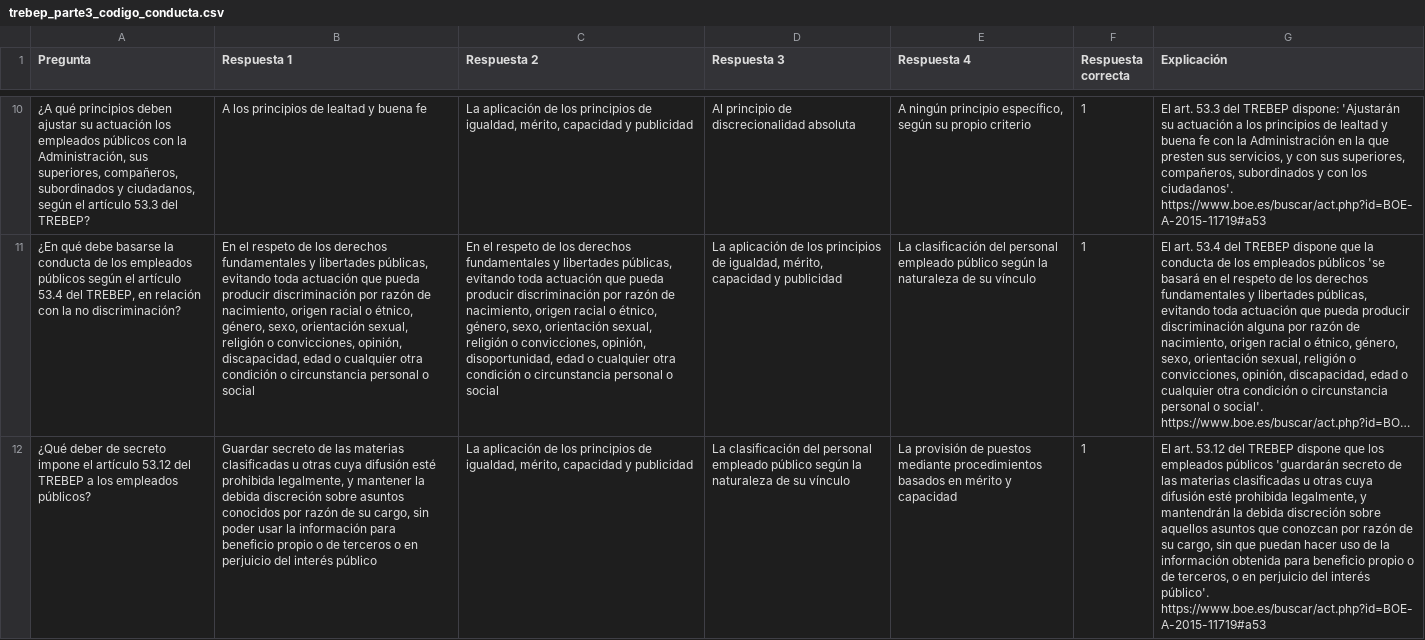
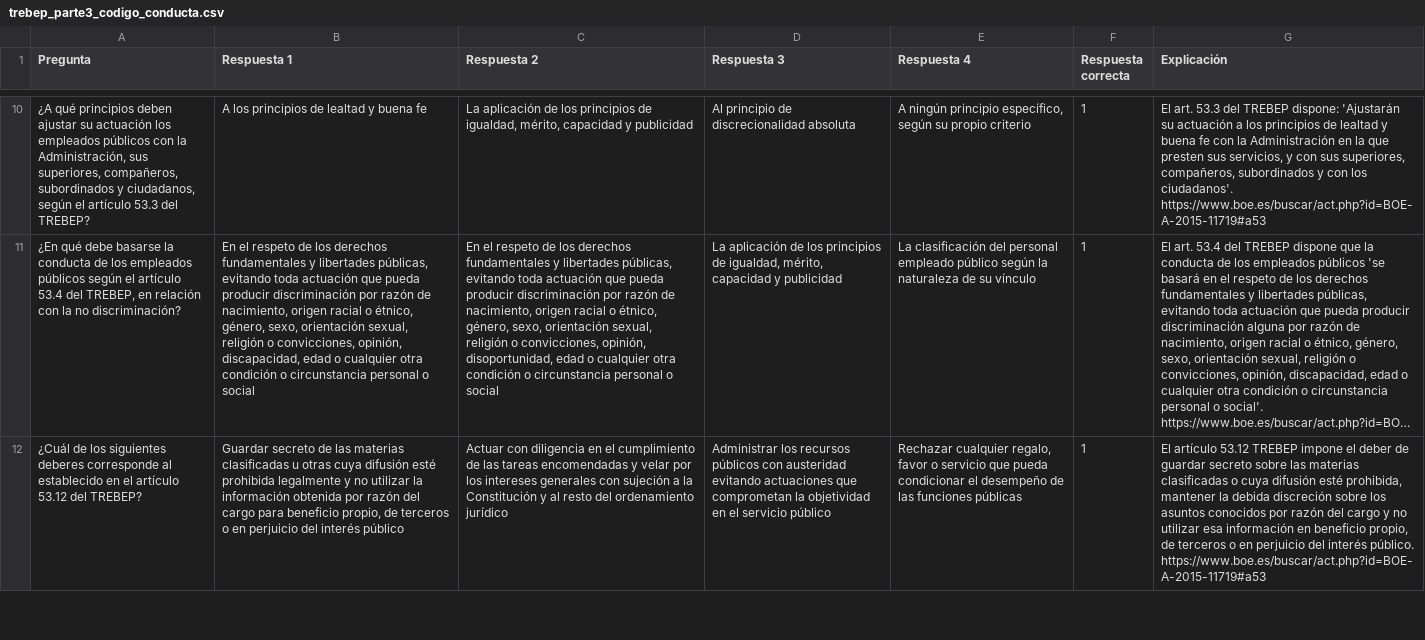
Before and after one commit to DGMonkeyKing/DGMonkeyKing.github.io, a CSV file: quiz-app/preguntas/tema_10_trebep/trebep_parte3_codigo_conducta.csv, drawn as a sheet; only a part is shown, gaps mark what is left out; long unchanged cells end in …; the diff covers the shown part only; the diff names each change by its address in the sheet, - before the commit and + after, or states it on an @@ line.

```diff
--- a/quiz-app/preguntas/tema_10_trebep/trebep_parte3_codigo_conducta.csv
+++ b/quiz-app/preguntas/tema_10_trebep/trebep_parte3_codigo_conducta.csv
-A12 (Pregunta): ¿Qué deber de secreto impone el artículo 53.12 del TREBEP a los empleados públicos?
+A12 (Pregunta): ¿Cuál de los siguientes deberes corresponde al establecido en el artículo 53.12 del TREBEP?
-B12 (Respuesta 1): …esté prohibida legalmente, y mantener la debida discreción sobre asuntos conocidos por razón de su cargo, sin poder usar la información para beneficio propio o de terceros…
+B12 (Respuesta 1): …esté prohibida legalmente y no utilizar la información obtenida por razón del cargo para beneficio propio, de terceros…
-C12 (Respuesta 2): La aplicación de los principios de igualdad, mérito, capacidad y publicidad
+C12 (Respuesta 2): Actuar con diligencia en el cumplimiento de las tareas encomendadas y velar por los intereses generales con sujeción a la Constitución y al resto del ordenamiento jurídico
-D12 (Respuesta 3): La clasificación del personal empleado público según la naturaleza de su vínculo
+D12 (Respuesta 3): Administrar los recursos públicos con austeridad evitando actuaciones que comprometan la objetividad en el servicio público
-E12 (Respuesta 4): La provisión de puestos mediante procedimientos basados en mérito y capacidad
+E12 (Respuesta 4): Rechazar cualquier regalo, favor o servicio que pueda condicionar el desempeño de las funciones públicas
-G12 (Explicación): El art. 53.12 del TREBEP dispone que los empleados públicos 'guardarán secreto de las materias clasificadas u otras cuya difusión esté prohibida legalmente, y mantendrán la debida discreción sobre aquellos asuntos que conozcan por razón de su cargo, sin que puedan hacer uso de la información obtenida para beneficio propio o de terceros, o en perjuicio del interés público'. https://www.boe.es/buscar/act.php?id=BOE-A-2015-11719#a53
+G12 (Explicación): El artículo 53.12 TREBEP impone el deber de guardar secreto sobre las materias clasificadas o cuya difusión esté prohibida, mantener la debida discreción sobre los asuntos conocidos por razón del cargo y no utilizar esa información en beneficio propio, de terceros o en perjuicio del interés público. https://www.boe.es/buscar/act.php?id=BOE-A-2015-11719#a53
```
Also changed, not shown: 1 added row elsewhere in this file, quiz-app/preguntas/tema_1_constitucion/parte3_elaboracion_de_las_leyes.csv, quiz-app/preguntas/tema_1_constitucion/parte4_organizacion_territorial.csv, 7 other files.
